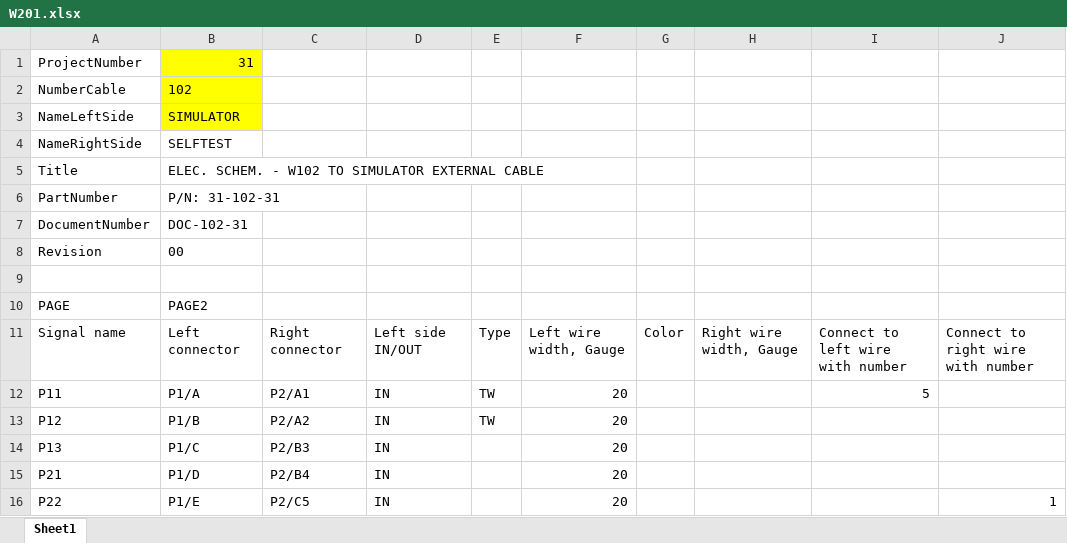
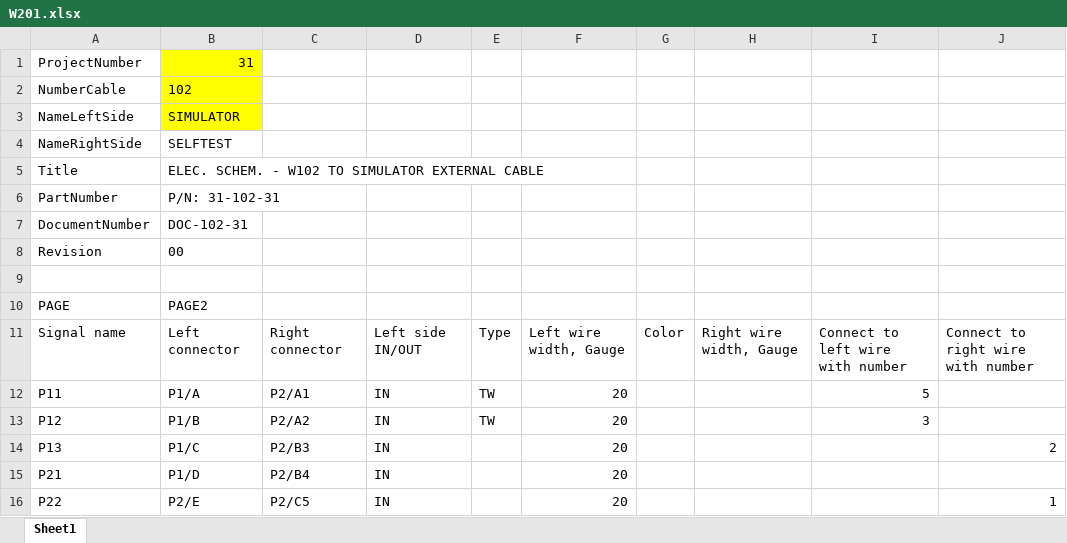
Before and after one commit to ryaskin65/orcad_capture_automation_tool, an Excel workbook: data/W201.xlsx, sheet Sheet1, drawn as a sheet; values as stored, in another font and other column widths than the file's, no borders; conditional formats not drawn; the diff names each change by its address in the sheet, - before the commit and + after, or states it on an @@ line.

```diff
--- a/data/W201.xlsx (sheet Sheet1)
+++ b/data/W201.xlsx (sheet Sheet1)
-I13: (empty)
+I13: 3
-J14: (empty)
+J14: 2
-B16: P1/E
+B16: P2/E
```
Also changed, not shown: 10 other files.
